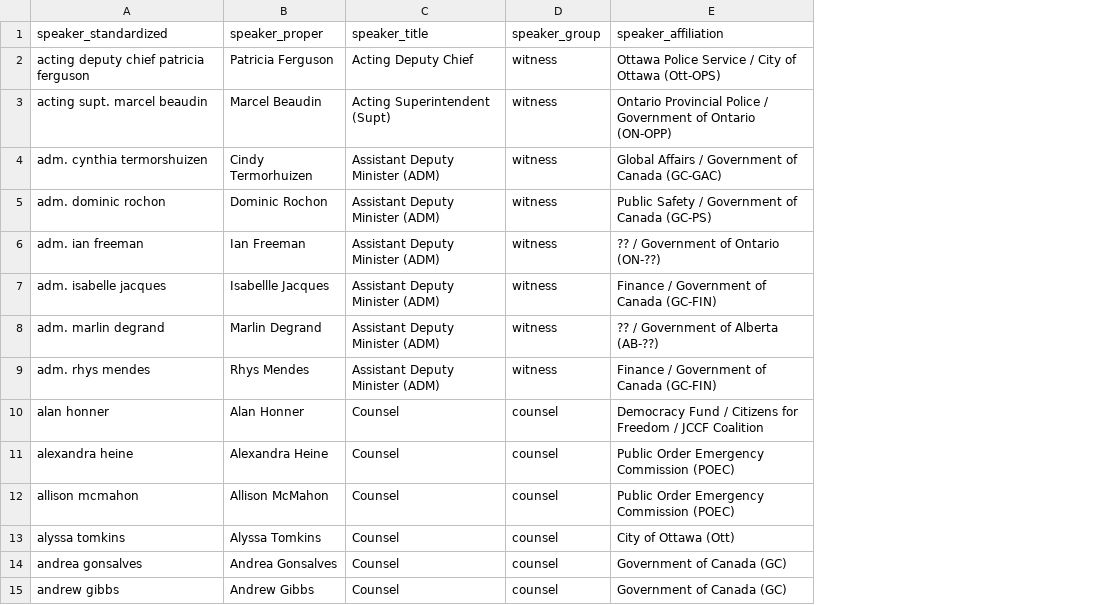
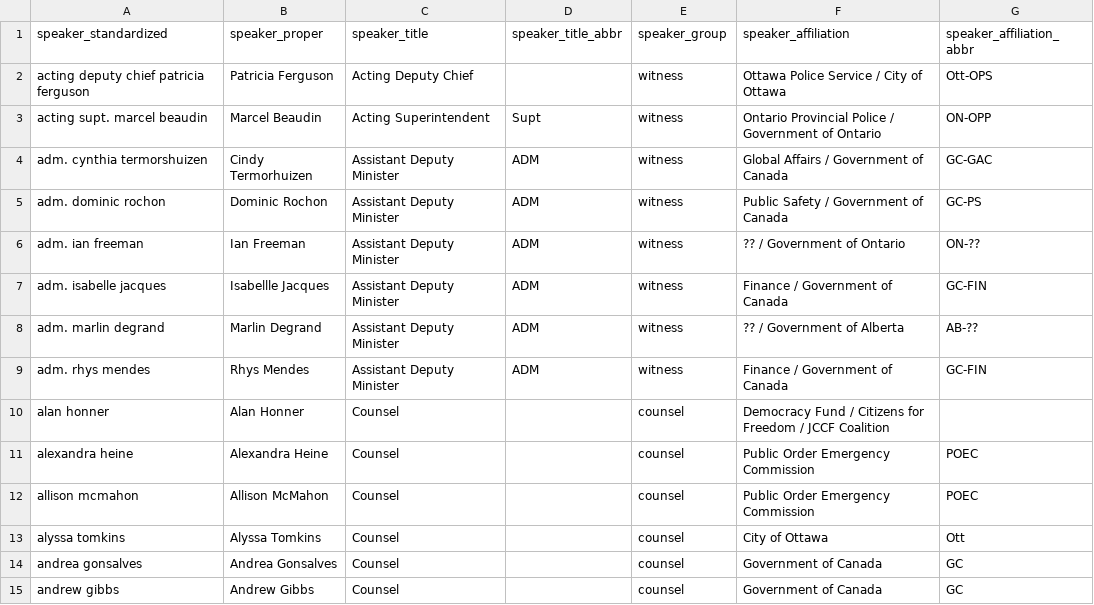
Before and after one commit to lchski/poec-explorer, a CSV file: src/_data/testimony/speakers.csv, drawn as a sheet; only a part is shown; addresses are those after the commit; the diff covers the shown part only; the diff names each change by its address in the sheet, - before the commit and + after, or states it on an @@ line.

Commit message:
refresh data with speaker details

```diff
--- a/src/_data/testimony/speakers.csv
+++ b/src/_data/testimony/speakers.csv
+column D (speaker_title_abbr), rows 3-9: Supt | ADM | ADM | ADM | ADM | ADM | ADM
+column G (speaker_affiliation_abbr), rows 2-15: Ott-OPS | ON-OPP | GC-GAC | GC-PS | ON-?? | GC-FIN | AB-?? | GC-FIN |  | POEC | POEC | Ott | GC | GC
-F2 (speaker_affiliation): Ottawa Police Service / City of Ottawa (Ott-OPS)
+F2 (speaker_affiliation): Ottawa Police Service / City of Ottawa
-C3 (speaker_title): Acting Superintendent (Supt)
+C3 (speaker_title): Acting Superintendent
-F3 (speaker_affiliation): …of Ontario (ON-OPP)
+F3 (speaker_affiliation): …of Ontario
-C4:C9 (speaker_title): Assistant Deputy Minister (ADM)
+C4:C9 (speaker_title): Assistant Deputy Minister
-F4 (speaker_affiliation): Global Affairs / Government of Canada (GC-GAC)
+F4 (speaker_affiliation): Global Affairs / Government of Canada
-F5 (speaker_affiliation): Public Safety / Government of Canada (GC-PS)
+F5 (speaker_affiliation): Public Safety / Government of Canada
-F6 (speaker_affiliation): ?? / Government of Ontario (ON-??)
+F6 (speaker_affiliation): ?? / Government of Ontario
-F7 (speaker_affiliation): Finance / Government of Canada (GC-FIN)
+F7 (speaker_affiliation): Finance / Government of Canada
-F8 (speaker_affiliation): ?? / Government of Alberta (AB-??)
+F8 (speaker_affiliation): ?? / Government of Alberta
-F9 (speaker_affiliation): Finance / Government of Canada (GC-FIN)
+F9 (speaker_affiliation): Finance / Government of Canada
-F11:F12 (speaker_affiliation): Public Order Emergency Commission (POEC)
+F11:F12 (speaker_affiliation): Public Order Emergency Commission
-F13 (speaker_affiliation): City of Ottawa (Ott)
+F13 (speaker_affiliation): City of Ottawa
-F14:F15 (speaker_affiliation): Government of Canada (GC)
+F14:F15 (speaker_affiliation): Government of Canada
```
Also changed, not shown: 117 edited cells elsewhere in this file.
